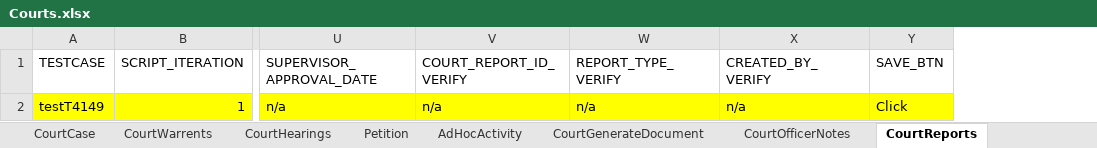
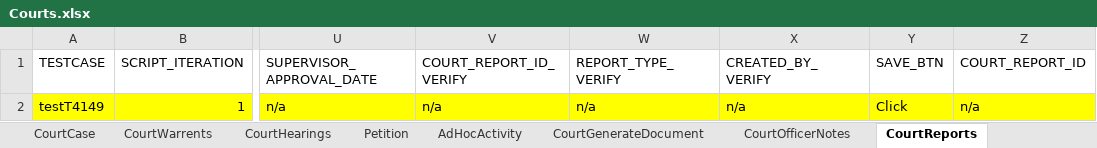
Before and after one commit to Yaswanthkumar-Naidu/TestDataExcel, an Excel workbook: Courts.xlsx, sheet CourtReports, drawn as a sheet; only a part is shown, gaps mark what is left out; values as stored, in another font and other column widths than the file's, no borders; the diff names each change by its address in the sheet, - before the commit and + after, or states it on an @@ line.

Commit message:
Add files via upload

```diff
--- a/Courts.xlsx (sheet CourtReports)
+++ b/Courts.xlsx (sheet CourtReports)
+column Z (COURT_REPORT_ID), row 2: n/a
```
